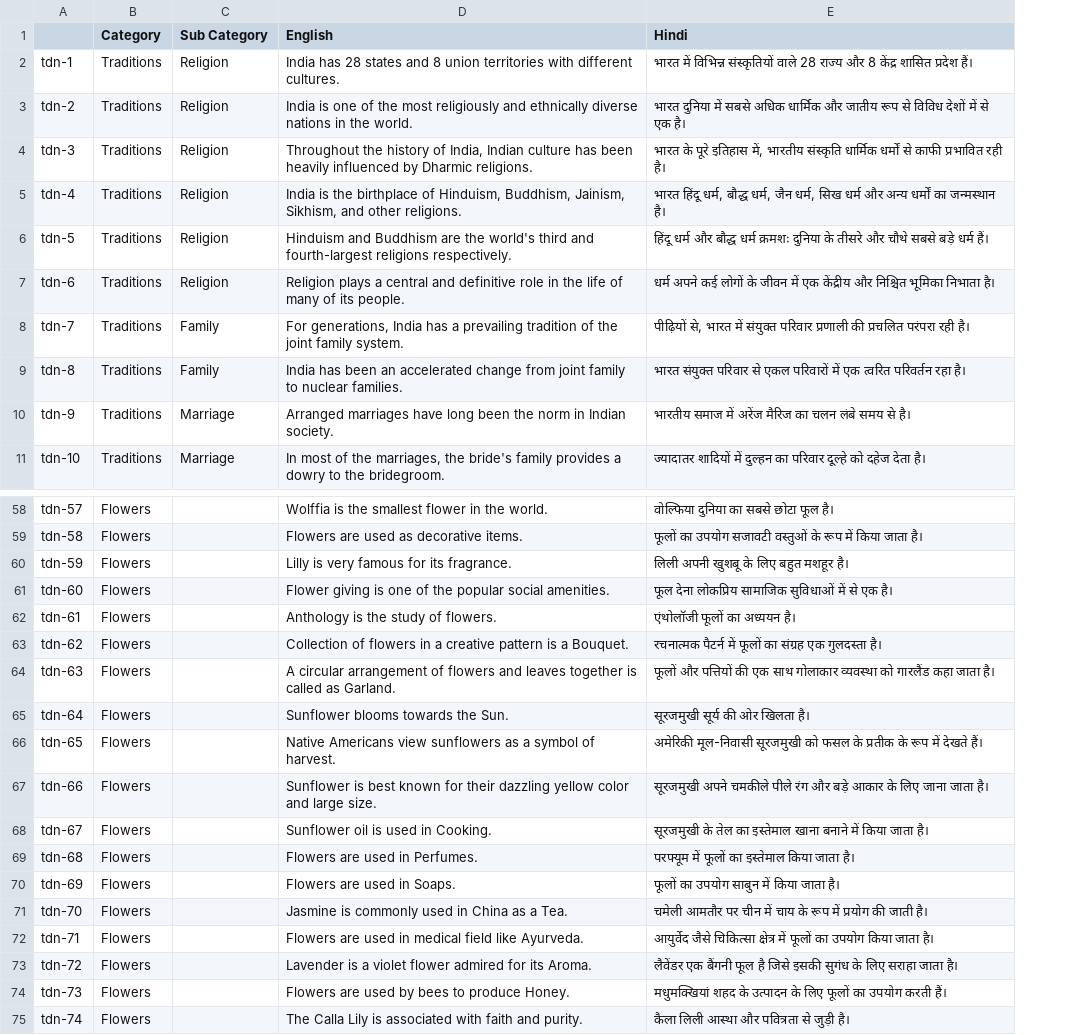
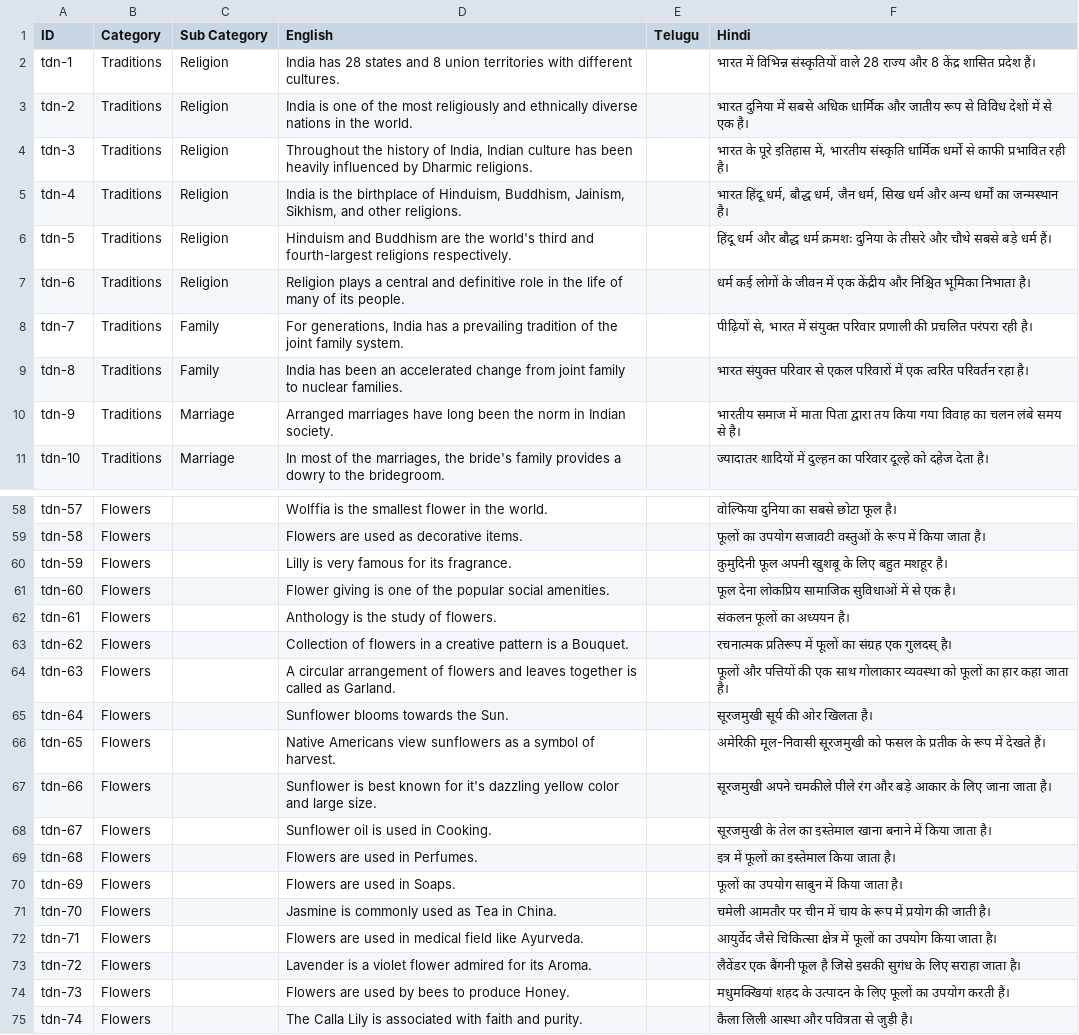
Before and after one commit to bharatambati/iiith-indic-mt-data, a TSV file: data/text/traditions.tsv, drawn as a sheet; only a part is shown, gaps mark what is left out; addresses are those after the commit; the diff covers the shown part only; the diff names each change by its address in the sheet, - before the commit and + after, or states it on an @@ line.

```diff
--- a/data/text/traditions.tsv
+++ b/data/text/traditions.tsv
+column E (Telugu), empty
-A1: (empty)
+A1: ID
-F7 (Hindi): धर्म अपने कई लोगों…
+F7 (Hindi): धर्म कई लोगों…
-F10 (Hindi): …समाज में अरेंज मैरिज का चलन…
+F10 (Hindi): …समाज में माता पिता द्वारा तय किया गया विवाह का चलन…
-F60 (Hindi): लिली अपनी खुशबू के लिए बहुत मशहूर है।
+F60 (Hindi): कुमुदिनी फूल अपनी खुशबू के लिए बहुत मशहूर है।
-F62 (Hindi): एंथोलॉजी फूलों का अध्ययन है।
+F62 (Hindi): संकलन फूलों का अध्ययन है।
-F63 (Hindi): रचनात्मक पैटर्न में फूलों का संग्रह एक गुलदस्ता है।
+F63 (Hindi): रचनात्मक प्रतिरूप में फूलों का संग्रह एक गुलदस् है।
-F64 (Hindi): …व्यवस्था को गारलैंड कहा जाता…
+F64 (Hindi): …व्यवस्था को फूलों का हार कहा जाता…
-D67 (English): …known for their dazzling yellow…
+D67 (English): …known for it's dazzling yellow…
-F69 (Hindi): परफ्यूम में फूलों का इस्तेमाल किया जाता है।
+F69 (Hindi): इत्र में फूलों का इस्तेमाल किया जाता है।
-D71 (English): Jasmine is commonly used in China as a Tea.
+D71 (English): Jasmine is commonly used as Tea in China.
```
Also changed, not shown: 21 edited cells elsewhere in this file, data/text/monuments.tsv, data/text/temples.tsv, 1 other file.
